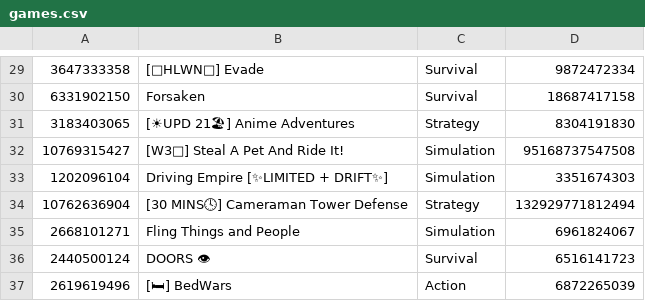
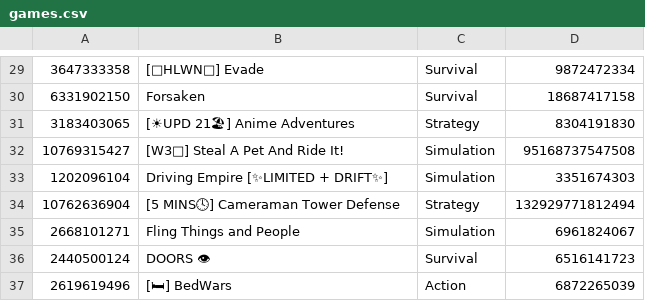
Before and after one commit to lbaker12022008-coder/playtimes, a CSV file: games.csv, drawn as a sheet; only a part is shown, gaps mark what is left out.

Commit message:
data 2026-11-15T16:54:05Z

```diff
--- a/games.csv
+++ b/games.csv
@@ -33,3 +33,3 @@
 1202096104,Driving Empire [✨LIMITED + DRIFT✨],Simulation,3351674303
-10762636904,[30 MINS🕓] Cameraman Tower Defense,Strategy,132929771812494
+10762636904,[5 MINS🕓] Cameraman Tower Defense,Strategy,132929771812494
 2668101271,Fling Things and People,Simulation,6961824067
```
Also changed, not shown: 2 other files.
